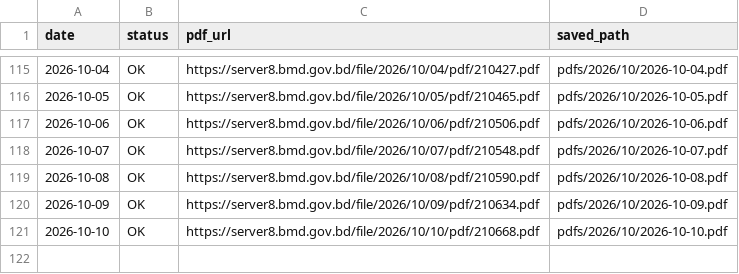
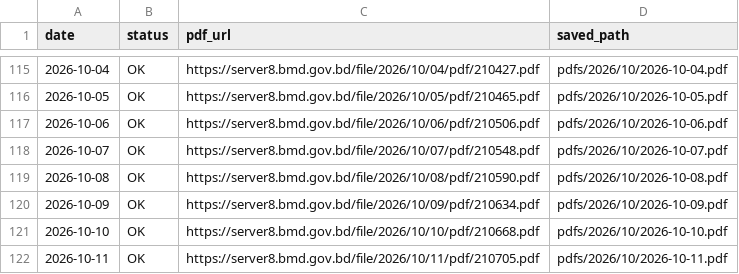
Before and after one commit to strangec137/bmd-weather-reports, a CSV file: download_log.csv, drawn as a sheet; only a part is shown, gaps mark what is left out; the diff names each change by its address in the sheet, - before the commit and + after, or states it on an @@ line.

```diff
--- a/download_log.csv
+++ b/download_log.csv
+row 122: 2026-10-11 | OK | https://server8.bmd.gov.bd/file/2026/10/11/pdf/210705.pdf | pdfs/2026/10/2026-10-11.pdf
```
Also changed, not shown: 1 other file.
